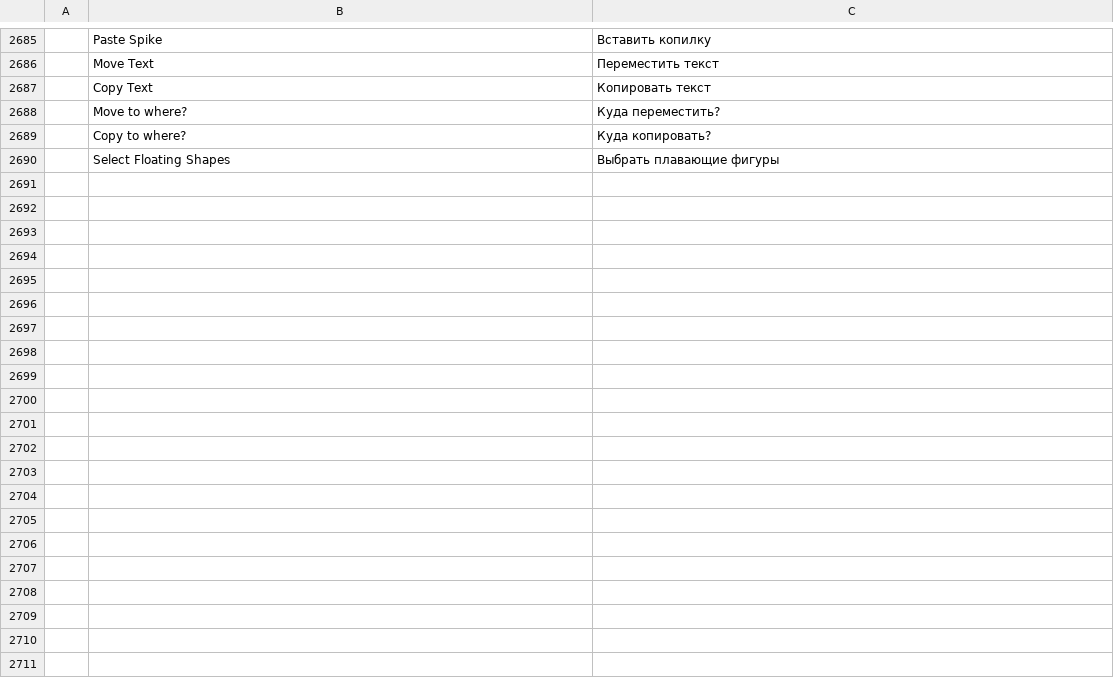
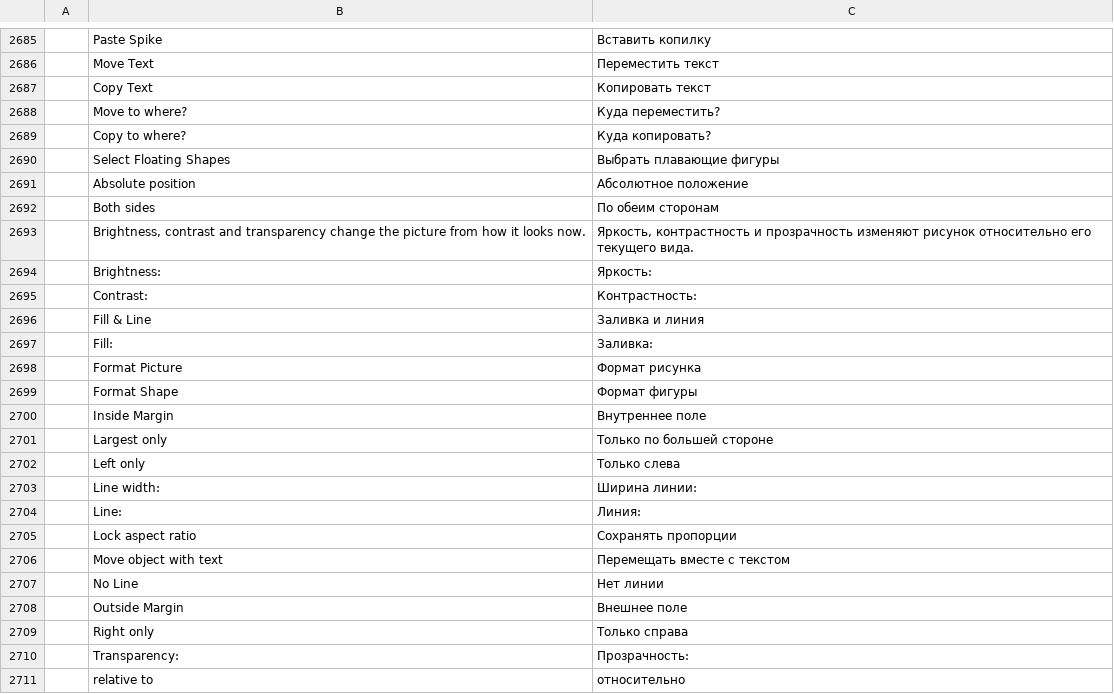
Before and after one commit to chatraweechai/doc4me, a TSV file: crates/ui-egui/src/i18n/ru.tsv, drawn as a sheet; only a part is shown, gaps mark what is left out; the diff names each change by its address in the sheet, - before the commit and + after, or states it on an @@ line.

```diff
--- a/crates/ui-egui/src/i18n/ru.tsv
+++ b/crates/ui-egui/src/i18n/ru.tsv
+row 2691:  | Absolute position | Абсолютное положение
+row 2692:  | Both sides | По обеим сторонам
+row 2693:  | Brightness, contrast and transparency change the picture from how it looks now. | Яркость, контрастность и прозрачность изменяют рисунок относительно его текущего вида.
+row 2694:  | Brightness: | Яркость:
+row 2695:  | Contrast: | Контрастность:
+row 2696:  | Fill & Line | Заливка и линия
+row 2697:  | Fill: | Заливка:
+row 2698:  | Format Picture | Формат рисунка
+row 2699:  | Format Shape | Формат фигуры
+row 2700:  | Inside Margin | Внутреннее поле
+row 2701:  | Largest only | Только по большей стороне
+row 2702:  | Left only | Только слева
+row 2703:  | Line width: | Ширина линии:
+row 2704:  | Line: | Линия:
+row 2705:  | Lock aspect ratio | Сохранять пропорции
+row 2706:  | Move object with text | Перемещать вместе с текстом
+row 2707:  | No Line | Нет линии
+row 2708:  | Outside Margin | Внешнее поле
+row 2709:  | Right only | Только справа
+row 2710:  | Transparency: | Прозрачность:
+row 2711:  | relative to | относительно
```
Also changed, not shown: crates/ui-egui/src/i18n/fr.tsv, crates/ui-egui/src/i18n/sr.tsv, 40 other files.
